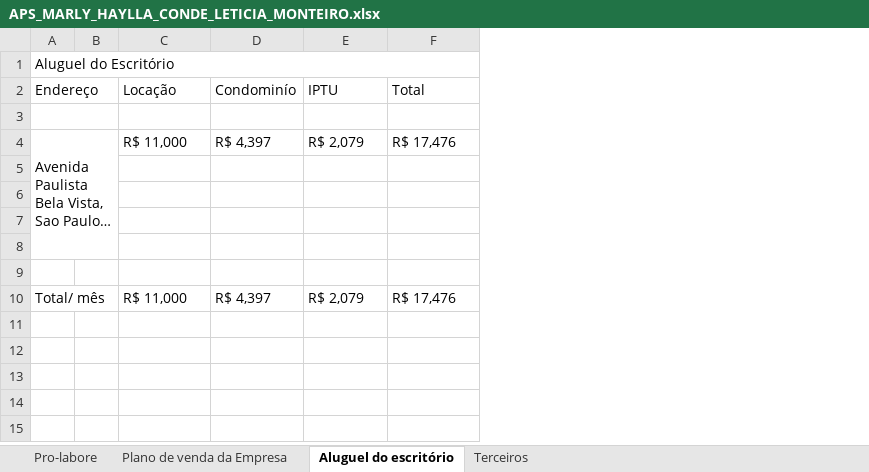
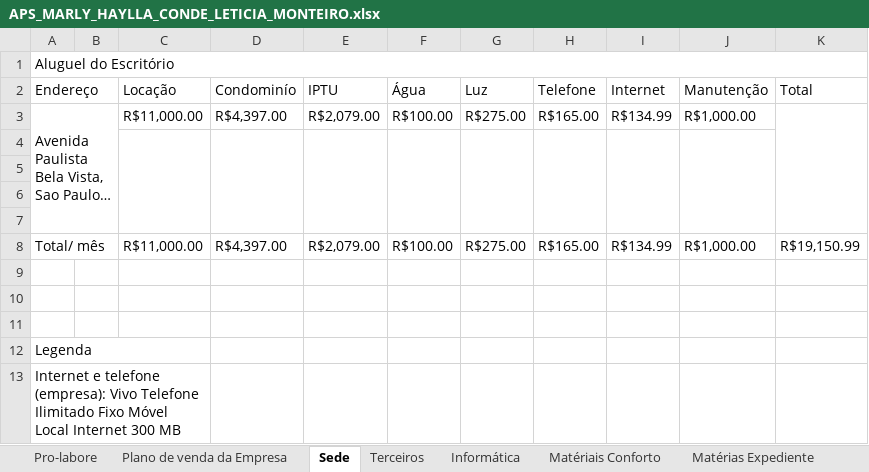
Before and after one commit to hayllaconde/APSMARLY, an Excel workbook: APS_MARLY_HAYLLA_CONDE_LETICIA_MONTEIRO.xlsx, sheet Sede, drawn as a sheet; long unchanged cells end in …; values as stored, in another font and other column widths than the file's, no cell formats; removed rows and columns are numbered as before the commit, all else as after; the diff names each change by its address in the sheet, - before the commit and + after, or states it on an @@ line.

Commit message:
Mudanças e Adições de Mais tabelas
Fase 1 - Concluída
Segue as tabelas de pro-labore, sede, terceiros, planos de venda da empresa, concluídas.
OBS: acredito que as contas estão corretas.

Fase 2 - iniciando
Compras dos móveis e consolidação.
Obs: (probabilidade de erros de cálculo na fase de amortização e rateio entre os funcionário)

Fase 3 - Em Pausa
Receita 2018, 2019 e 2020
(fase de maior change de erros de cálculo)
-------

PS: ESTOU FAZENDO O MEU MELHOR NÃO BRIGA COMIGO

```diff
--- a/APS_MARLY_HAYLLA_CONDE_LETICIA_MONTEIRO.xlsx (sheet Sede)
+++ b/APS_MARLY_HAYLLA_CONDE_LETICIA_MONTEIRO.xlsx (sheet Sede)
-sheet tab: Aluguel do escritório
+sheet tab: Sede
+sheet tab: Informática
+sheet tab: Matériais Conforto
+sheet tab: Matérias Expediente
+column F (Água), row 3: R$100.00
+column G (Luz), row 3: R$275.00
+column H (Telefone), row 3: R$165.00
+column I (Internet), row 3: R$134.99
+column J (Manutenção), row 3: R$1,000.00
-row 3: (empty)
-C3 (Locação): R$ 11,000
+C3 (Locação): R$11,000.00
-D3 (Condominío): R$ 4,397
+D3 (Condominío): R$4,397.00
-E3 (IPTU): R$ 2,079
+E3 (IPTU): R$2,079.00
-K3 (Total): R$ 17,476
+K3 (Total): (empty)
+K3:K7 merged
+C4:C7 merged
+D4:D7 merged
+E4:E7 merged
+row 8: Total/ mês |  | R$11,000.00 | R$4,397.00 | R$2,079.00 | R$100.00 | R$275.00 | R$165.00 | R$134.99 | R$1,000.00 | R$19,150.99
-row 10: Total/ mês |  | R$ 11,000 | R$ 4,397 | R$ 2,079 | R$ 17,476
+row 10: (empty)
-A10:B10 merged
+row 11: (empty)
+row 12: Legenda
+row 13: Internet e telefone (empresa): Vivo Telefone Ilimitado Fixo Móvel Local Internet 300 MB
```
Also changed, not shown: sheet Pro-labore, sheet Plano de venda da Empresa, sheet Terceiros, other sheet tabs, cell formats, formulas that keep their value, 1 other file.
